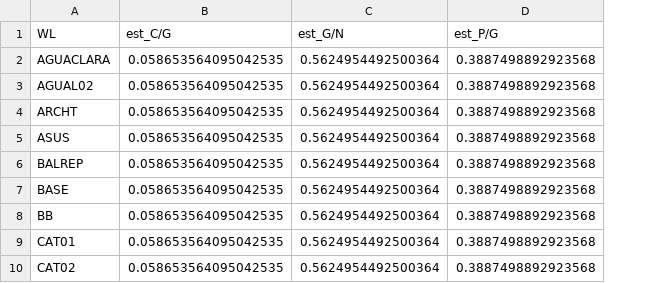
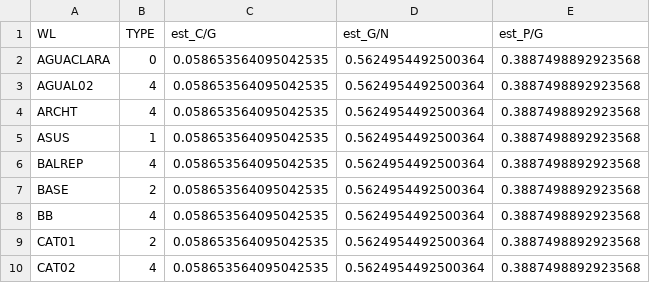
Before and after one commit to jorgeberrezueta/QuimioV2, a CSV file: output/lasso/estimaciones.csv, drawn as a sheet; only a part is shown; the diff names each change by its address in the sheet, - before the commit and + after, or states it on an @@ line.

```diff
--- a/output/lasso/estimaciones.csv
+++ b/output/lasso/estimaciones.csv
+column B (TYPE), rows 2-10: 0 | 4 | 4 | 1 | 4 | 2 | 4 | 2 | 4
```
Also changed, not shown: output/linear/combinado.csv, output/linear/estimaciones.csv, 9 other files.
